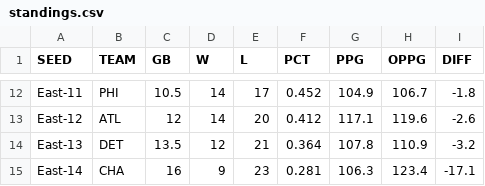
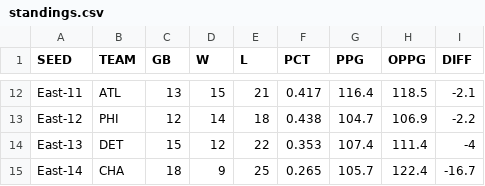
Before and after one commit to bshk93/nothing-but-stats, a CSV file: files/standings.csv, drawn as a sheet; only a part is shown, gaps mark what is left out; the diff covers the shown part only; the diff names each change by its address in the sheet, - before the commit and + after, or states it on an @@ line.

```diff
--- a/files/standings.csv
+++ b/files/standings.csv
-B12 (TEAM): PHI
+B12 (TEAM): ATL
-C12 (GB): 10.5
+C12 (GB): 13
-D12 (W): 14
+D12 (W): 15
-E12 (L): 17
+E12 (L): 21
-F12 (PCT): 0.452
+F12 (PCT): 0.417
-G12 (PPG): 104.9
+G12 (PPG): 116.4
-H12 (OPPG): 106.7
+H12 (OPPG): 118.5
-I12 (DIFF): -1.8
+I12 (DIFF): -2.1
-B13 (TEAM): ATL
+B13 (TEAM): PHI
-E13 (L): 20
+E13 (L): 18
-F13 (PCT): 0.412
+F13 (PCT): 0.438
-G13 (PPG): 117.1
+G13 (PPG): 104.7
-H13 (OPPG): 119.6
+H13 (OPPG): 106.9
-I13 (DIFF): -2.6
+I13 (DIFF): -2.2
-C14 (GB): 13.5
+C14 (GB): 15
-E14 (L): 21
+E14 (L): 22
-F14 (PCT): 0.364
+F14 (PCT): 0.353
-G14 (PPG): 107.8
+G14 (PPG): 107.4
-H14 (OPPG): 110.9
+H14 (OPPG): 111.4
-I14 (DIFF): -3.2
+I14 (DIFF): -4
-C15 (GB): 16
+C15 (GB): 18
-E15 (L): 23
+E15 (L): 25
-F15 (PCT): 0.281
+F15 (PCT): 0.265
-G15 (PPG): 106.3
+G15 (PPG): 105.7
-H15 (OPPG): 123.4
+H15 (OPPG): 122.4
-I15 (DIFF): -17.1
+I15 (DIFF): -16.7
```
Also changed, not shown: 164 edited cells elsewhere in this file, 12 other files.
